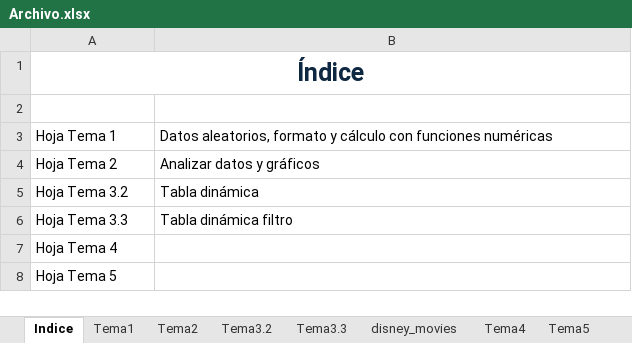
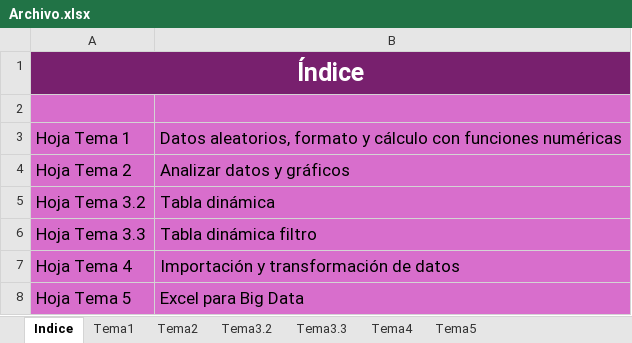
Before and after one commit to nasli/excel, an Excel workbook: Archivo.xlsx, sheet Indice, drawn as a sheet; values as stored, in another font and other column widths than the file's, no borders; the diff names each change by its address in the sheet, - before the commit and + after, or states it on an @@ line.

```diff
--- a/Archivo.xlsx (sheet Indice)
+++ b/Archivo.xlsx (sheet Indice)
-sheet tab: disney_movies
-A1:B1 fill: none
+A1:B1 fill: #78206E
-A1 text colour: #0E2841
+A1 text colour: #FFFFFF
-A2:B8 fill: none
+A2:B8 fill: #D86ECC
@@ A3:B6 text size: larger @@
@@ A7:A8 text size: larger @@
-B7: (empty)
+B7: Importación y transformación de datos
-B8: (empty)
+B8: Excel para Big Data
```
Also changed, not shown: sheet Tema4, sheet Tema1, sheet Tema5, sheet Tema2, charts or pictures, 1 other file.
